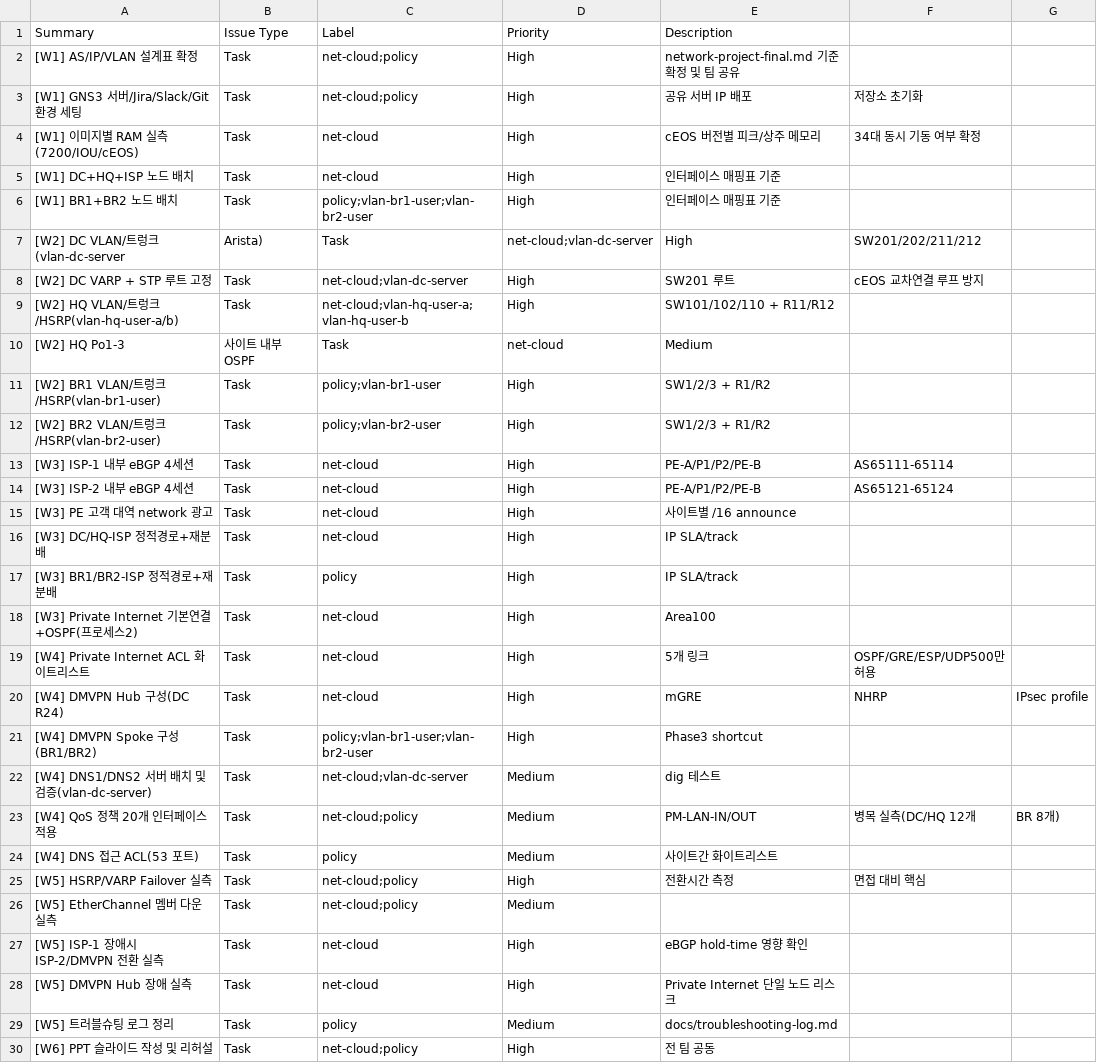
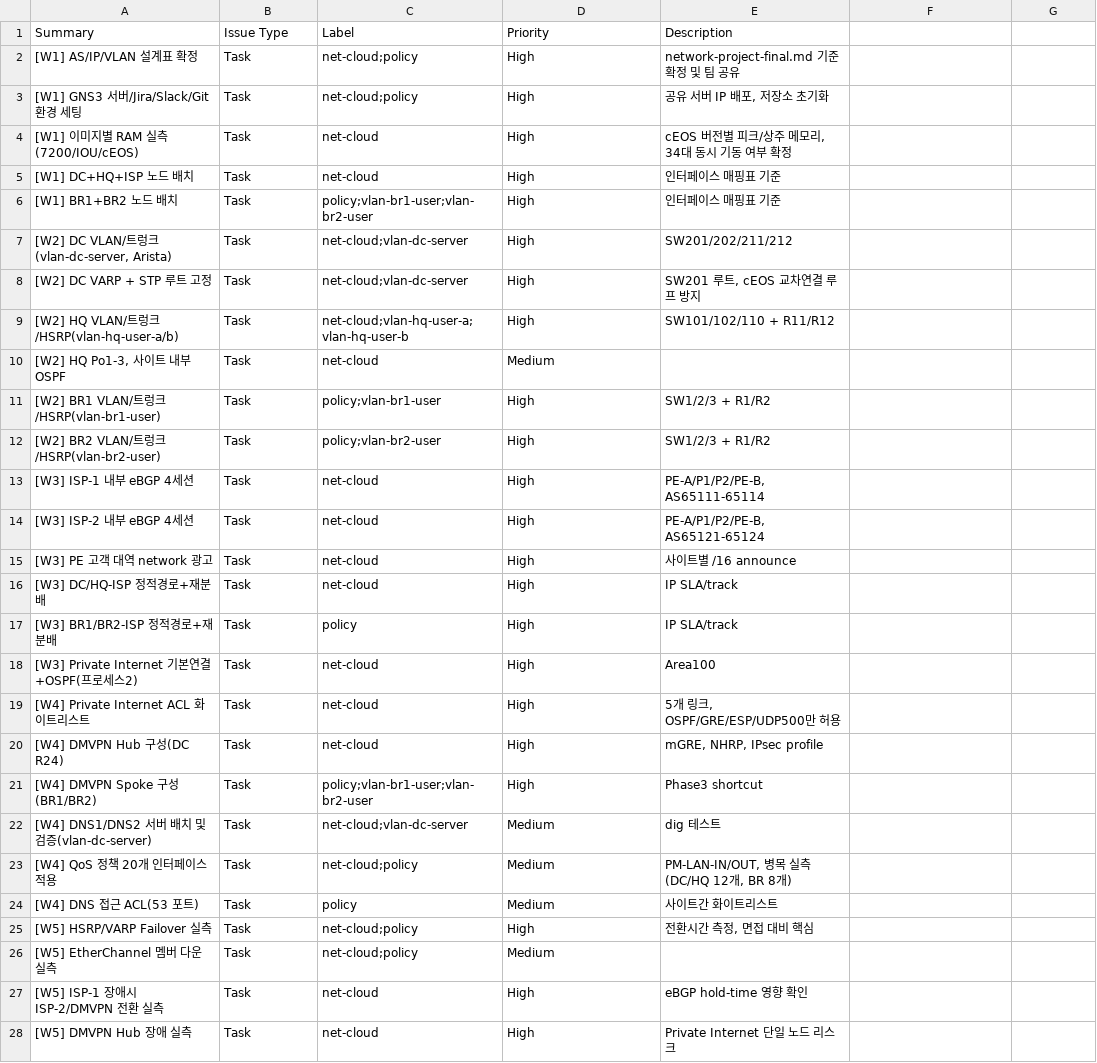
Before and after one commit to KSNAM97/network-project, a CSV file: jira/jira-tickets-2person.csv, drawn as a sheet; only a part is shown; the shorter side is filled out with more unchanged rows.

```diff
--- a/jira/jira-tickets-2person.csv
+++ b/jira/jira-tickets-2person.csv
@@ -2,14 +2,14 @@ Summary,Issue Type,Label,Priority,Description
 [W1] AS/IP/VLAN 설계표 확정,Task,net-cloud;policy,High,network-project-final.md 기준 확정 및 팀 공유
-[W1] GNS3 서버/Jira/Slack/Git 환경 세팅,Task,net-cloud;policy,High,공유 서버 IP 배포, 저장소 초기화
-[W1] 이미지별 RAM 실측(7200/IOU/cEOS),Task,net-cloud,High,cEOS 버전별 피크/상주 메모리, 34대 동시 기동 여부 확정
+[W1] GNS3 서버/Jira/Slack/Git 환경 세팅,Task,net-cloud;policy,High,"공유 서버 IP 배포, 저장소 초기화"
+[W1] 이미지별 RAM 실측(7200/IOU/cEOS),Task,net-cloud,High,"cEOS 버전별 피크/상주 메모리, 34대 동시 기동 여부 확정"
 [W1] DC+HQ+ISP 노드 배치,Task,net-cloud,High,인터페이스 매핑표 기준
 [W1] BR1+BR2 노드 배치,Task,policy;vlan-br1-user;vlan-br2-user,High,인터페이스 매핑표 기준
-[W2] DC VLAN/트렁크(vlan-dc-server, Arista),Task,net-cloud;vlan-dc-server,High,SW201/202/211/212
-[W2] DC VARP + STP 루트 고정,Task,net-cloud;vlan-dc-server,High,SW201 루트, cEOS 교차연결 루프 방지
+"[W2] DC VLAN/트렁크(vlan-dc-server, Arista)",Task,net-cloud;vlan-dc-server,High,SW201/202/211/212
+[W2] DC VARP + STP 루트 고정,Task,net-cloud;vlan-dc-server,High,"SW201 루트, cEOS 교차연결 루프 방지"
 [W2] HQ VLAN/트렁크/HSRP(vlan-hq-user-a/b),Task,net-cloud;vlan-hq-user-a;vlan-hq-user-b,High,SW101/102/110 + R11/R12
-[W2] HQ Po1-3, 사이트 내부 OSPF,Task,net-cloud,Medium,
+"[W2] HQ Po1-3, 사이트 내부 OSPF",Task,net-cloud,Medium,
 [W2] BR1 VLAN/트렁크/HSRP(vlan-br1-user),Task,policy;vlan-br1-user,High,SW1/2/3 + R1/R2
 [W2] BR2 VLAN/트렁크/HSRP(vlan-br2-user),Task,policy;vlan-br2-user,High,SW1/2/3 + R1/R2
-[W3] ISP-1 내부 eBGP 4세션,Task,net-cloud,High,PE-A/P1/P2/PE-B, AS65111-65114
-[W3] ISP-2 내부 eBGP 4세션,Task,net-cloud,High,PE-A/P1/P2/PE-B, AS65121-65124
+[W3] ISP-1 내부 eBGP 4세션,Task,net-cloud,High,"PE-A/P1/P2/PE-B, AS65111-65114"
+[W3] ISP-2 내부 eBGP 4세션,Task,net-cloud,High,"PE-A/P1/P2/PE-B, AS65121-65124"
 [W3] PE 고객 대역 network 광고,Task,net-cloud,High,사이트별 /16 announce
@@ -18,9 +18,9 @@ Summary,Issue Type,Label,Priority,Description
 [W3] Private Internet 기본연결+OSPF(프로세스2),Task,net-cloud,High,Area100
-[W4] Private Internet ACL 화이트리스트,Task,net-cloud,High,5개 링크, OSPF/GRE/ESP/UDP500만 허용
-[W4] DMVPN Hub 구성(DC R24),Task,net-cloud,High,mGRE, NHRP, IPsec profile
+[W4] Private Internet ACL 화이트리스트,Task,net-cloud,High,"5개 링크, OSPF/GRE/ESP/UDP500만 허용"
+[W4] DMVPN Hub 구성(DC R24),Task,net-cloud,High,"mGRE, NHRP, IPsec profile"
 [W4] DMVPN Spoke 구성(BR1/BR2),Task,policy;vlan-br1-user;vlan-br2-user,High,Phase3 shortcut
 [W4] DNS1/DNS2 서버 배치 및 검증(vlan-dc-server),Task,net-cloud;vlan-dc-server,Medium,dig 테스트
-[W4] QoS 정책 20개 인터페이스 적용,Task,net-cloud;policy,Medium,PM-LAN-IN/OUT, 병목 실측(DC/HQ 12개, BR 8개)
+[W4] QoS 정책 20개 인터페이스 적용,Task,net-cloud;policy,Medium,"PM-LAN-IN/OUT, 병목 실측(DC/HQ 12개, BR 8개)"
 [W4] DNS 접근 ACL(53 포트),Task,policy,Medium,사이트간 화이트리스트
-[W5] HSRP/VARP Failover 실측,Task,net-cloud;policy,High,전환시간 측정, 면접 대비 핵심
+[W5] HSRP/VARP Failover 실측,Task,net-cloud;policy,High,"전환시간 측정, 면접 대비 핵심"
 [W5] EtherChannel 멤버 다운 실측,Task,net-cloud;policy,Medium,
```
Also changed, not shown: jira/jira-tickets-3person.csv, 1 other file.
